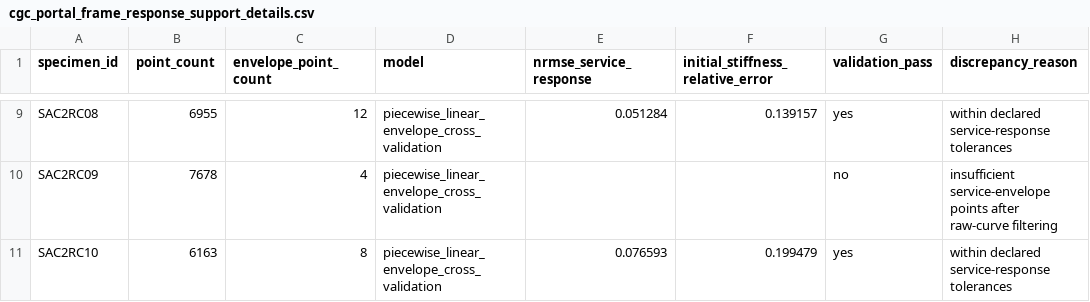
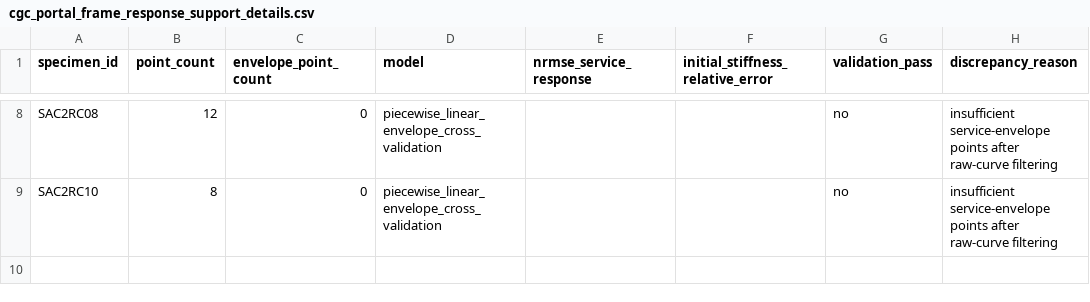
Before and after one commit to gabrielmontufar/article-114-optimization-and-engineering-claim-admissibility, a CSV file: cgc_portal_frame_response_support_details.csv, drawn as a sheet; only a part is shown, gaps mark what is left out; removed rows and columns are numbered as before the commit, all else as after; the diff covers the shown part only; the diff names each change by its address in the sheet, - before the commit and + after, or states it on an @@ line.

```diff
--- a/cgc_portal_frame_response_support_details.csv
+++ b/cgc_portal_frame_response_support_details.csv
-B8 (point_count): 6955
+B8 (point_count): 12
-C8 (envelope_point_count): 12
+C8 (envelope_point_count): 0
-E8 (nrmse_service_response): 0.051284
+E8 (nrmse_service_response): (empty)
-F8 (initial_stiffness_relative_error): 0.139157
+F8 (initial_stiffness_relative_error): (empty)
-G8 (validation_pass): yes
+G8 (validation_pass): no
-H8 (discrepancy_reason): within declared service-response tolerances
+H8 (discrepancy_reason): insufficient service-envelope points after raw-curve filtering
-row 10: SAC2RC09 | 7678 | 4 | piecewise_linear_envelope_cross_validation |  |  | no | insufficient service-envelope points after raw-curve filtering
-B9 (point_count): 6163
+B9 (point_count): 8
-C9 (envelope_point_count): 8
+C9 (envelope_point_count): 0
-E9 (nrmse_service_response): 0.076593
+E9 (nrmse_service_response): (empty)
-F9 (initial_stiffness_relative_error): 0.199479
+F9 (initial_stiffness_relative_error): (empty)
-G9 (validation_pass): yes
+G9 (validation_pass): no
-H9 (discrepancy_reason): within declared service-response tolerances
+H9 (discrepancy_reason): insufficient service-envelope points after raw-curve filtering
```
Also changed, not shown: 1 removed row and 35 edited cells elsewhere in this file, cgc_benchmark_reporting_summary.csv, cgc_claim_risk_benchmark.csv, 35 other files.
